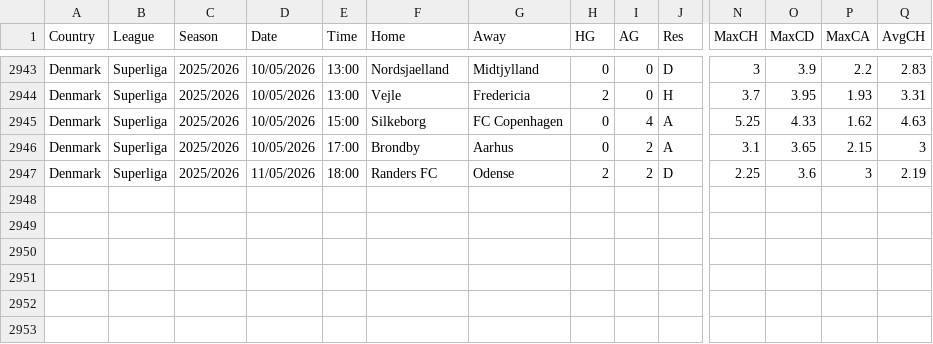
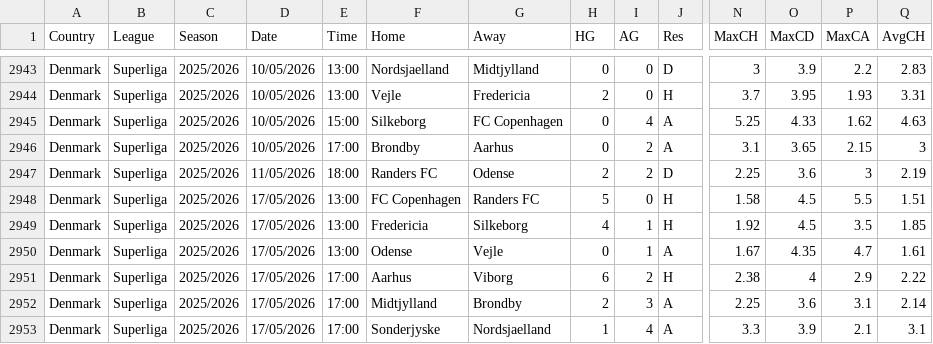
Before and after one commit to dan-owolabi/predict, a CSV file: data/football-data-support/DNK_new.csv, drawn as a sheet; only a part is shown, gaps mark what is left out; rows hold the shown columns only; the diff names each change by its address in the sheet, - before the commit and + after, or states it on an @@ line.

```diff
--- a/data/football-data-support/DNK_new.csv
+++ b/data/football-data-support/DNK_new.csv
+row 2948: Denmark | Superliga | 2025/2026 | 17/05/2026 | 13:00 | FC Copenhagen | Randers FC | 5 | 0 | H | 1.58 | 4.5 | 5.5 | 1.51
+row 2949: Denmark | Superliga | 2025/2026 | 17/05/2026 | 13:00 | Fredericia | Silkeborg | 4 | 1 | H | 1.92 | 4.5 | 3.5 | 1.85
+row 2950: Denmark | Superliga | 2025/2026 | 17/05/2026 | 13:00 | Odense | Vejle | 0 | 1 | A | 1.67 | 4.35 | 4.7 | 1.61
+row 2951: Denmark | Superliga | 2025/2026 | 17/05/2026 | 17:00 | Aarhus | Viborg | 6 | 2 | H | 2.38 | 4 | 2.9 | 2.22
+row 2952: Denmark | Superliga | 2025/2026 | 17/05/2026 | 17:00 | Midtjylland | Brondby | 2 | 3 | A | 2.25 | 3.6 | 3.1 | 2.14
+row 2953: Denmark | Superliga | 2025/2026 | 17/05/2026 | 17:00 | Sonderjyske | Nordsjaelland | 1 | 4 | A | 3.3 | 3.9 | 2.1 | 3.1
```
Also changed, not shown: data/football-data-support/AUT_new.csv, data/football-data-support/NOR_new.csv, 5 other files.
